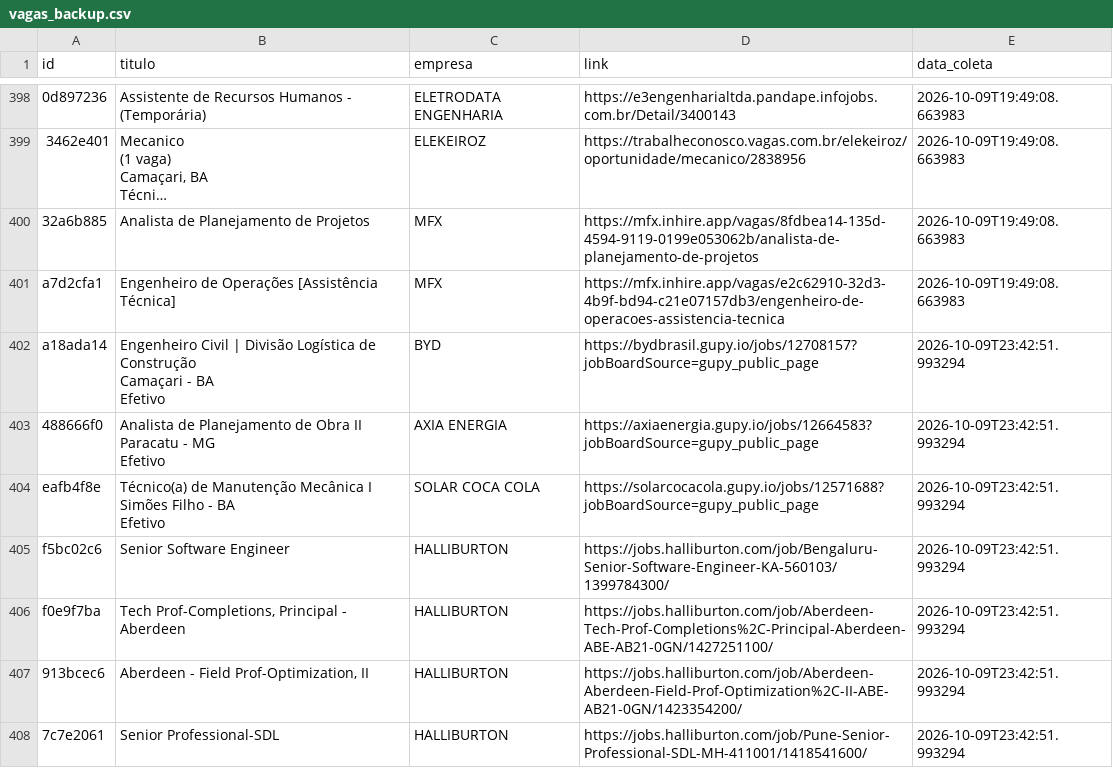
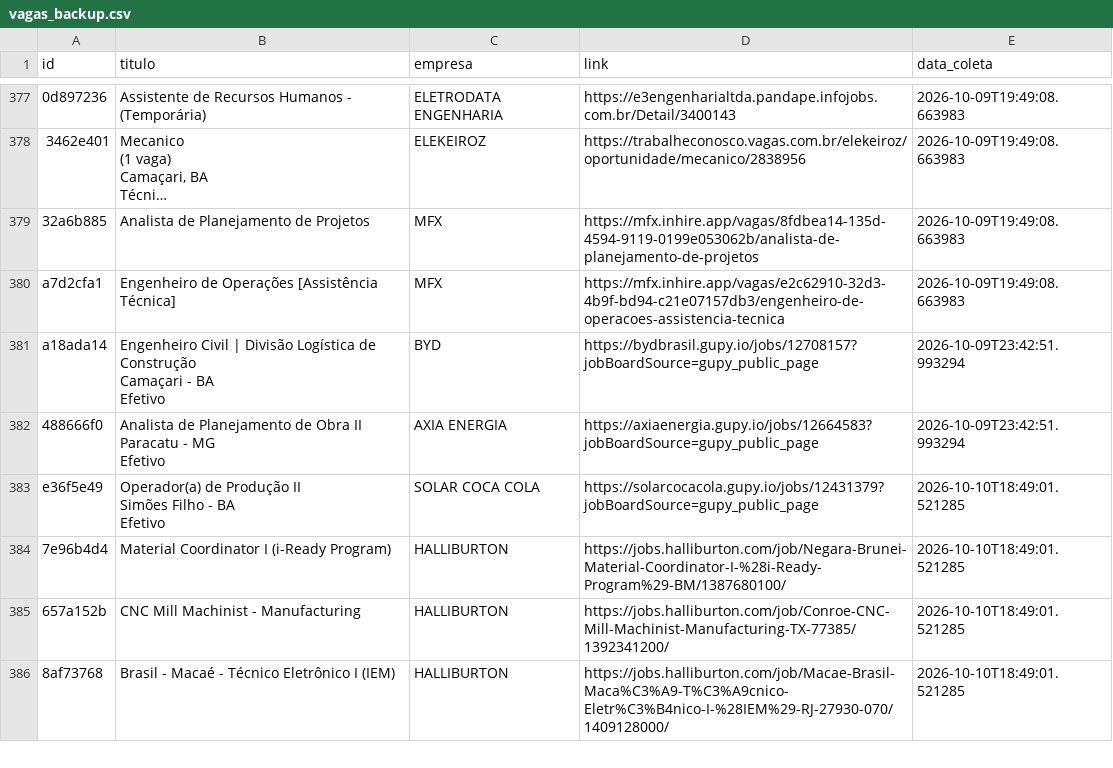
Before and after one commit to AndreyCarlos07/central-vagas, a CSV file: vagas_backup.csv, drawn as a sheet; only a part is shown, gaps mark what is left out; long unchanged cells end in …; the diff covers the shown part only.

```diff
--- a/vagas_backup.csv
+++ b/vagas_backup.csv
@@ -951,8 +912,7 @@ Paracatu - MG
 Efetivo",AXIA ENERGIA,https://axiaenergia.gupy.io/jobs/12664583?jobBoardSource=gupy_public_page,2026-10-09T23:42:51.993294
-eafb4f8e,"Técnico(a) de Manutenção Mecânica I
-Simões Filho - BA
-Efetivo",SOLAR COCA COLA,https://solarcocacola.gupy.io/jobs/12571688?jobBoardSource=gupy_public_page,2026-10-09T23:42:51.993294
-f5bc02c6,Senior Software Engineer,HALLIBURTON,https://jobs.halliburton.com/job/Bengaluru-Senior-Software-Engineer-KA-560103/1399784300/,2026-10-09T23:42:51.993294
-f0e9f7ba,"Tech Prof-Completions, Principal - Aberdeen",HALLIBURTON,https://jobs.halliburton.com/job/Aberdeen-Tech-Prof-Completions%2C-Principal-Aberdeen-ABE-AB21-0GN/1427251100/,2026-10-09T23:42:51.993294
-913bcec6,"Aberdeen - Field Prof-Optimization, II",HALLIBURTON,https://jobs.halliburton.com/job/Aberdeen-Aberdeen-Field-Prof-Optimization%2C-II-ABE-AB21-0GN/1423354200/,2026-10-09T23:42:51.993294
-7c7e2061,Senior Professional-SDL,HALLIBURTON,https://jobs.halliburton.com/job/Pune-Senior-Professional-SDL-MH-411001/1418541600/,2026-10-09T23:42:51.993294
+e36f5e49,"Operador(a) de Produção II
+Simões Filho - BA
+Efetivo",SOLAR COCA COLA,https://solarcocacola.gupy.io/jobs/12431379?jobBoardSource=gupy_public_page,2026-10-10T18:49:01.521285
+7e96b4d4,Material Coordinator I (i-Ready Program),HALLIBURTON,https://jobs.halliburton.com/job/Negara-Brunei-Material-Coordinator-I-%28i-Ready-Program%29-BM/1387680100/,2026-10-10T18:49:01.521285
+657a152b,CNC Mill Machinist - Manufacturing,HALLIBURTON,https://jobs.halliburton.com/job/Conroe-CNC-Mill-Machinist-Manufacturing-TX-77385/1392341200/,2026-10-10T18:49:01.521285
+8af73768,Brasil - Macaé - Técnico Eletrônico I (IEM),HALLIBURTON,https://jobs.halliburton.com/job/Macae-Brasil-Maca%C3%A9-T%C3%A9cnico-Eletr%C3%B4nico-I-%28IEM%29-RJ-27930-070/1409128000/,2026-10-10T18:49:01.521285
```
Also changed, not shown: 7 added rows and 21 removed rows elsewhere in this file.
